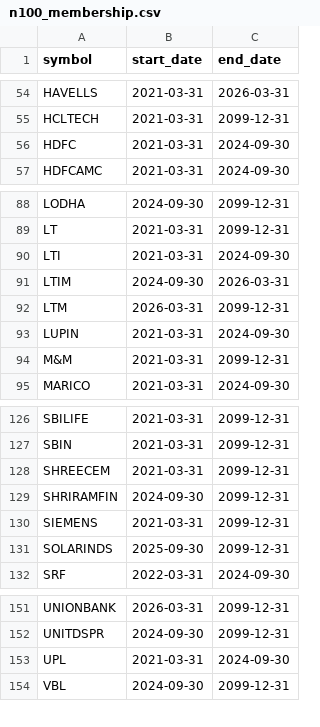
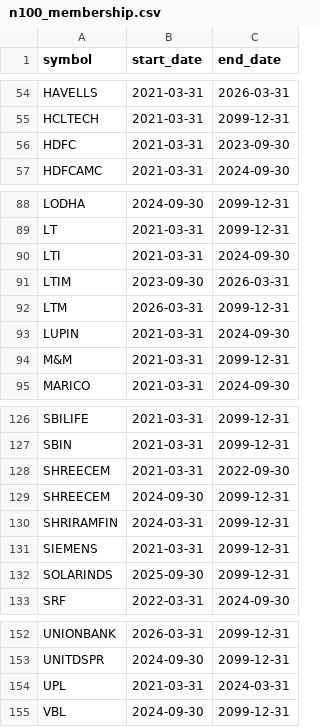
Before and after one commit to Manikanta-Reddy-Pasala/StockExperiment, a CSV file: src/data/symbols/n100_membership.csv, drawn as a sheet; only a part is shown, gaps mark what is left out.

```diff
--- a/src/data/symbols/n100_membership.csv
+++ b/src/data/symbols/n100_membership.csv
@@ -55,3 +55,3 @@ HAVELLS,2021-03-31,2026-03-31
 HCLTECH,2021-03-31,2099-12-31
-HDFC,2021-03-31,2024-09-30
+HDFC,2021-03-31,2023-09-30
 HDFCAMC,2021-03-31,2024-09-30
@@ -90,3 +90,3 @@ LT,2021-03-31,2099-12-31
 LTI,2021-03-31,2024-09-30
-LTIM,2024-09-30,2026-03-31
+LTIM,2023-09-30,2026-03-31
 LTM,2026-03-31,2099-12-31
@@ -127,4 +127,5 @@ SBILIFE,2021-03-31,2099-12-31
 SBIN,2021-03-31,2099-12-31
-SHREECEM,2021-03-31,2099-12-31
-SHRIRAMFIN,2024-09-30,2099-12-31
+SHREECEM,2021-03-31,2022-09-30
+SHREECEM,2024-09-30,2099-12-31
+SHRIRAMFIN,2024-03-31,2099-12-31
 SIEMENS,2021-03-31,2099-12-31
@@ -152,3 +153,3 @@ UNIONBANK,2026-03-31,2099-12-31
 UNITDSPR,2024-09-30,2099-12-31
-UPL,2021-03-31,2024-09-30
+UPL,2021-03-31,2024-03-31
 VBL,2024-09-30,2099-12-31
```
Also changed, not shown: 17 other files.
